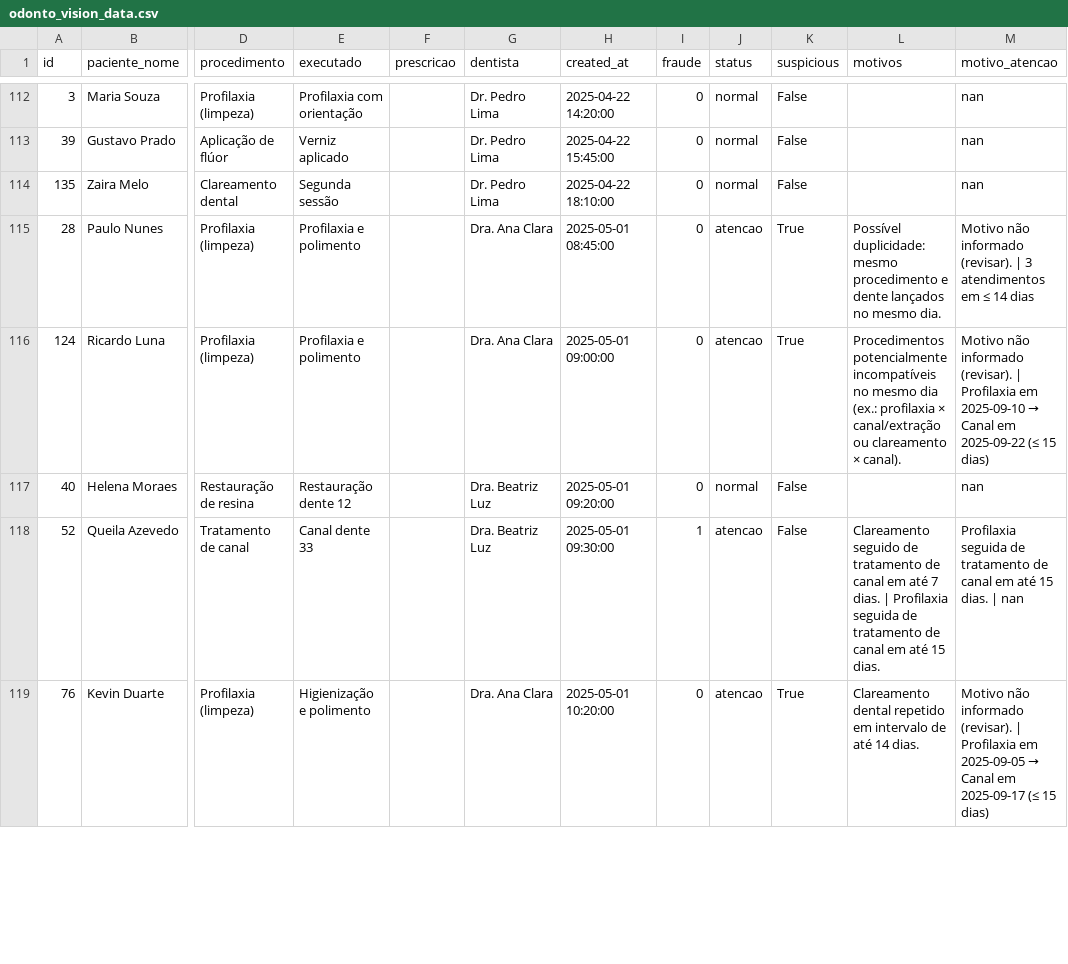
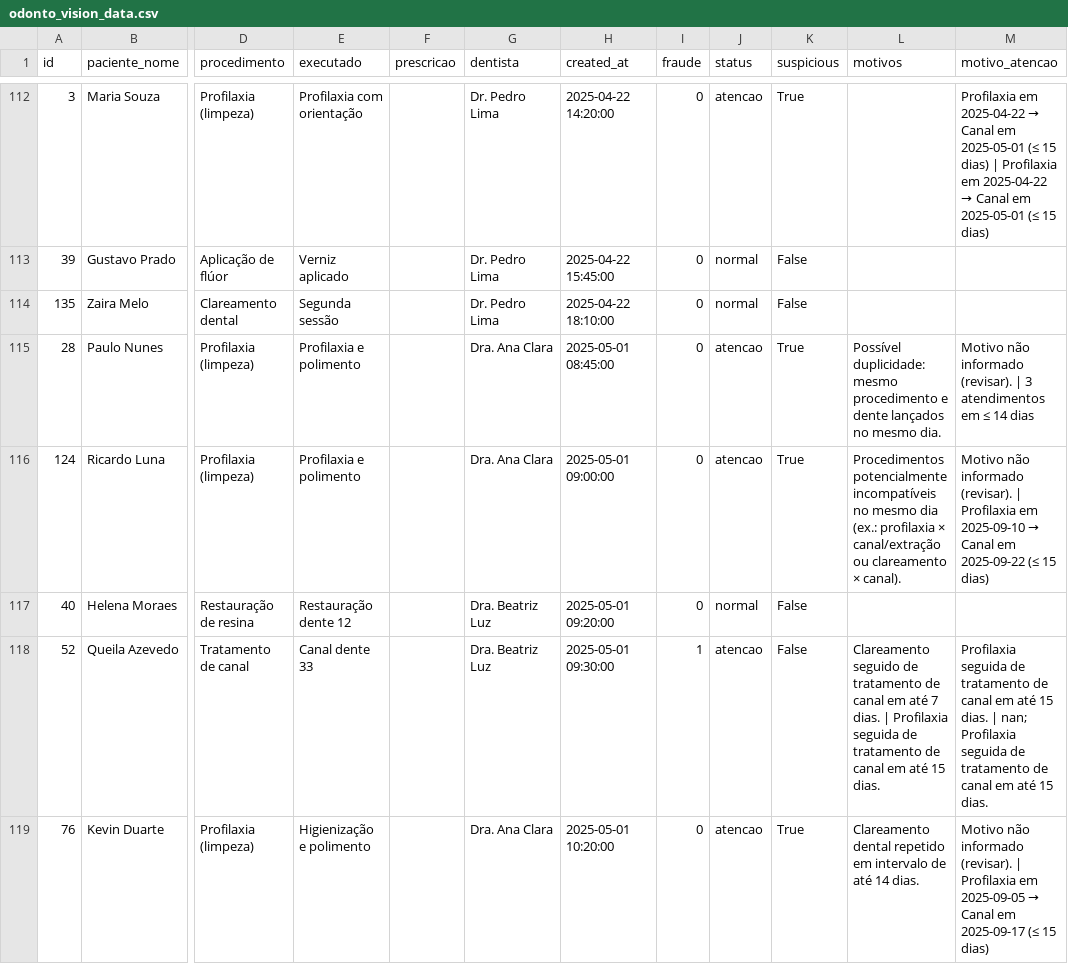
Before and after one commit to challenge-fiap-github/Dentista, a CSV file: api/odonto_vision_data.csv, drawn as a sheet; only a part is shown, gaps mark what is left out; the diff covers the shown part only; the diff names each change by its address in the sheet, - before the commit and + after, or states it on an @@ line.

```diff
--- a/api/odonto_vision_data.csv
+++ b/api/odonto_vision_data.csv
-J112 (status): normal
+J112 (status): atencao
-K112 (suspicious): False
+K112 (suspicious): True
@@ M112 (motivo_atencao): nan → Profilaxia em 2025-04-22 → Canal em 2025-05-01 (≤ 15 dias) | Profilaxia em 2025-04-22 → Canal em 2025-05-01 (≤ 15 dias) @@
-M113:M114 (motivo_atencao): nan
+M113:M114 (motivo_atencao): (empty)
-M117 (motivo_atencao): nan
+M117 (motivo_atencao): (empty)
-M118 (motivo_atencao): …dias. | nan
+M118 (motivo_atencao): …dias. | nan; Profilaxia seguida de tratamento de canal em até 15 dias.
```
Also changed, not shown: 2 added rows, 1 removed row and 134 edited cells elsewhere in this file, 1 other file.
